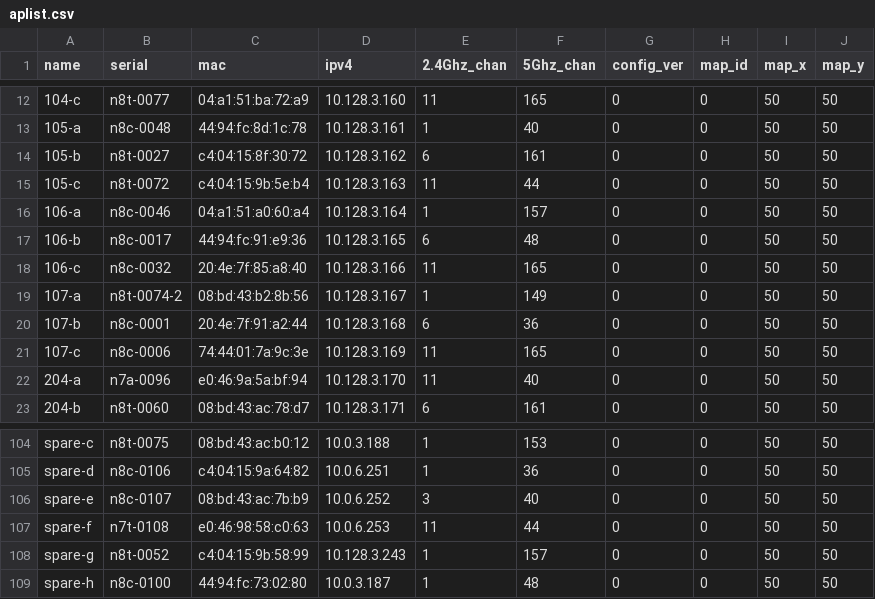
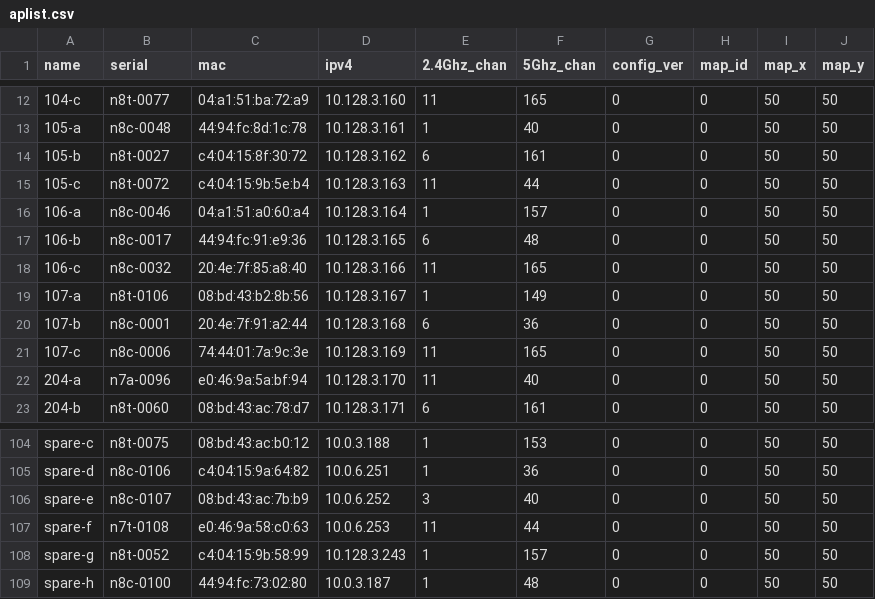
Before and after one commit to socallinuxexpo/scale-network, a CSV file: facts/aps/aplist.csv, drawn as a sheet; only a part is shown, gaps mark what is left out.

Commit message:
Corrected ap serial numbers, mac addresses

```diff
--- a/facts/aps/aplist.csv
+++ b/facts/aps/aplist.csv
@@ -18,3 +18,3 @@ name,serial,mac,ipv4,2.4Ghz_chan,5Ghz_chan,config_ver,map_id,map_x,map_y
 106-c,n8c-0032,20:4e:7f:85:a8:40,10.128.3.166,11,165,0,0,50,50
-107-a,n8t-0074-2,08:bd:43:b2:8b:56,10.128.3.167,1,149,0,0,50,50
+107-a,n8t-0106,08:bd:43:b2:8b:56,10.128.3.167,1,149,0,0,50,50
 107-b,n8c-0001,20:4e:7f:91:a2:44,10.128.3.168,6,36,0,0,50,50
@@ -106,3 +106,3 @@ spare-d,n8c-0106,c4:04:15:9a:64:82,10.0.6.251,1,36,0,0,50,50
 spare-e,n8c-0107,08:bd:43:ac:7b:b9,10.0.6.252,3,40,0,0,50,50
-spare-f,n7t-0108,e0:46:98:58:c0:63,10.0.6.253,11,44,0,0,50,50
+spare-f,n7t-0108,e0:46:9a:58:c0:63,10.0.6.253,11,44,0,0,50,50
 spare-g,n8t-0052,c4:04:15:9b:58:99,10.128.3.243,1,157,0,0,50,50
```
